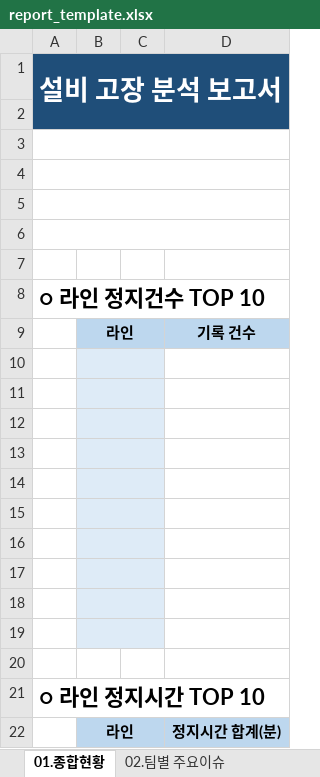
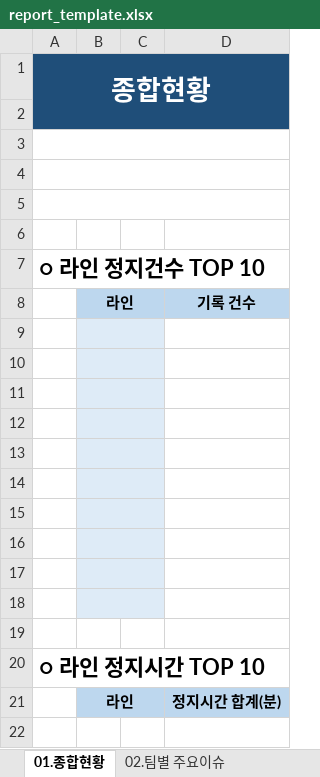
Before and after one commit to kjw413/equipment-failure-analyzer, an Excel workbook: config/report_template.xlsx, sheet 01.종합현황, drawn as a sheet; values as stored, in another font and other column widths than the file's, no borders; conditional formats not drawn; removed rows and columns are numbered as before the commit, all else as after; the diff names each change by its address in the sheet, - before the commit and + after, or states it on an @@ line.

```diff
--- a/config/report_template.xlsx (sheet 01.종합현황)
+++ b/config/report_template.xlsx (sheet 01.종합현황)
-A1: 설비 고장 분석 보고서
+A1: 종합현황
-A1:D2 merged
+A1:D2 merged
-row 2: (empty)
-A3:D3 merged
```
Also changed, not shown: sheet 03.월별 주요이슈, sheet 04.고장비교, sheet 02.팀별 주요이슈, charts or pictures, 27 other files.
